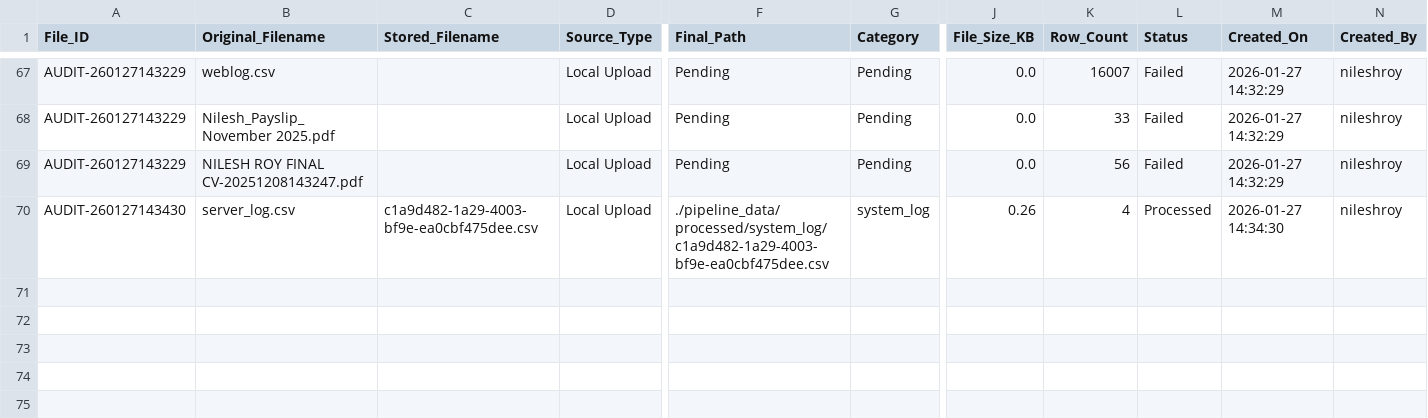
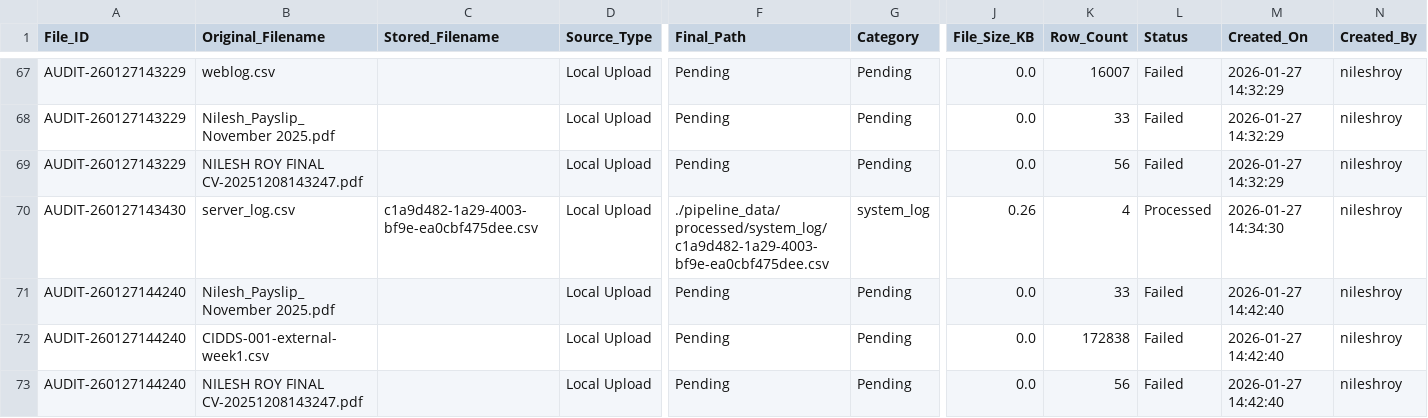
Before and after one commit to beingnileshroy24/AI_Log_Analyzer, a CSV file: pipeline_data/file_master_report.csv, drawn as a sheet; only a part is shown, gaps mark what is left out; rows hold the shown columns only; the diff covers the shown part only; the diff names each change by its address in the sheet, - before the commit and + after, or states it on an @@ line.

```diff
--- a/pipeline_data/file_master_report.csv
+++ b/pipeline_data/file_master_report.csv
+row 71: AUDIT-260127144240 | Nilesh_Payslip_November 2025.pdf |  | Local Upload | Pending | Pending | 0.0 | 33 | Failed | 2026-01-27 14:42:40 | nileshroy
+row 72: AUDIT-260127144240 | CIDDS-001-external-week1.csv |  | Local Upload | Pending | Pending | 0.0 | 172838 | Failed | 2026-01-27 14:42:40 | nileshroy
+row 73: AUDIT-260127144240 | NILESH ROY FINAL CV-20251208143247.pdf |  | Local Upload | Pending | Pending | 0.0 | 56 | Failed | 2026-01-27 14:42:40 | nileshroy
```
Also changed, not shown: 9 added rows elsewhere in this file, 6 other files.
